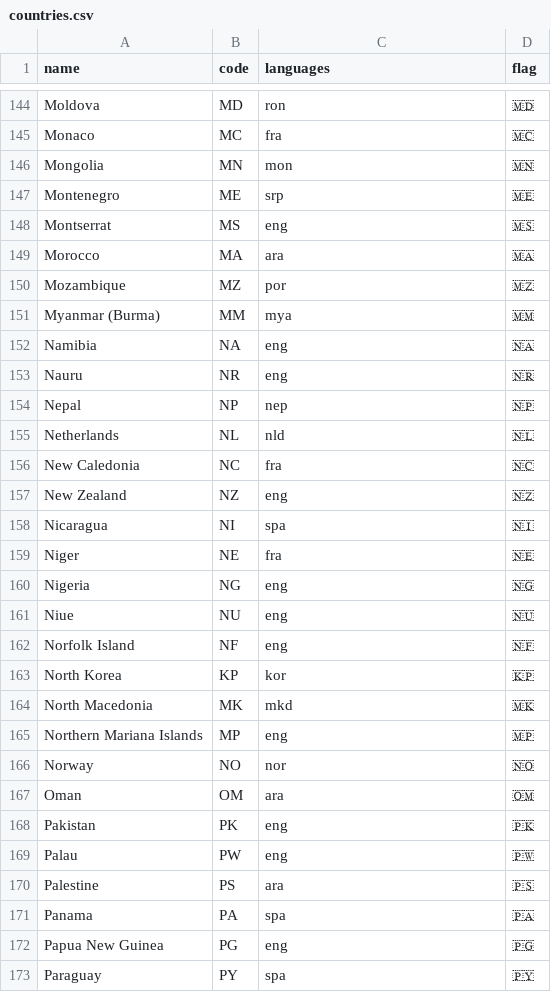
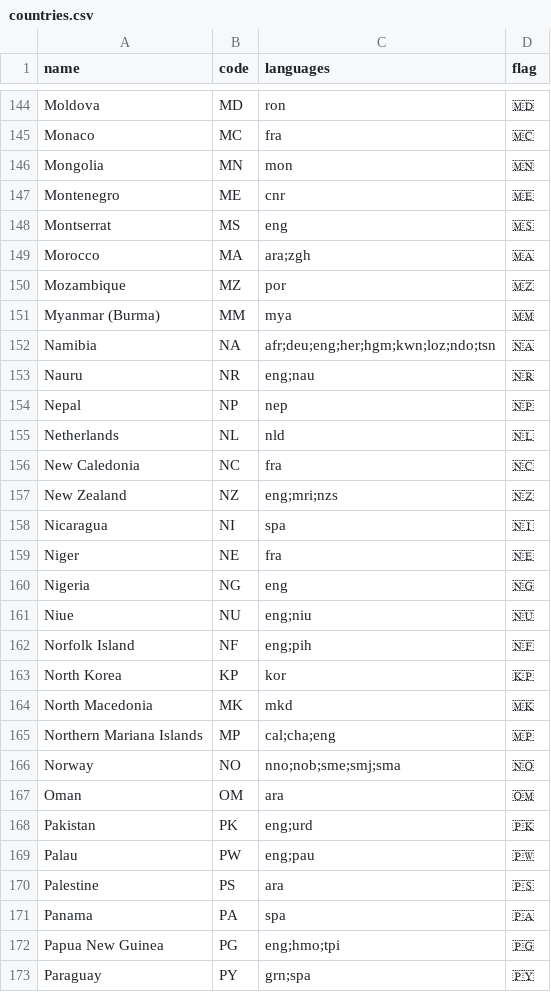
Before and after one commit to iptv-org/database, a CSV file: data/countries.csv, drawn as a sheet; only a part is shown, gaps mark what is left out; the diff covers the shown part only.

```diff
--- a/data/countries.csv
+++ b/data/countries.csv
@@ -146,9 +146,9 @@ Monaco,MC,fra,🇲🇨
 Mongolia,MN,mon,🇲🇳
-Montenegro,ME,srp,🇲🇪
+Montenegro,ME,cnr,🇲🇪
 Montserrat,MS,eng,🇲🇸
-Morocco,MA,ara,🇲🇦
+Morocco,MA,ara;zgh,🇲🇦
 Mozambique,MZ,por,🇲🇿
 Myanmar (Burma),MM,mya,🇲🇲
-Namibia,NA,eng,🇳🇦
-Nauru,NR,eng,🇳🇷
+Namibia,NA,afr;deu;eng;her;hgm;kwn;loz;ndo;tsn,🇳🇦
+Nauru,NR,eng;nau,🇳🇷
 Nepal,NP,nep,🇳🇵
@@ -156,3 +156,3 @@ Netherlands,NL,nld,🇳🇱
 New Caledonia,NC,fra,🇳🇨
-New Zealand,NZ,eng,🇳🇿
+New Zealand,NZ,eng;mri;nzs,🇳🇿
 Nicaragua,NI,spa,🇳🇮
@@ -160,14 +160,14 @@ Niger,NE,fra,🇳🇪
 Nigeria,NG,eng,🇳🇬
-Niue,NU,eng,🇳🇺
-Norfolk Island,NF,eng,🇳🇫
+Niue,NU,eng;niu,🇳🇺
+Norfolk Island,NF,eng;pih,🇳🇫
 North Korea,KP,kor,🇰🇵
 North Macedonia,MK,mkd,🇲🇰
-Northern Mariana Islands,MP,eng,🇲🇵
-Norway,NO,nor,🇳🇴
+Northern Mariana Islands,MP,cal;cha;eng,🇲🇵
+Norway,NO,nno;nob;sme;smj;sma,🇳🇴
 Oman,OM,ara,🇴🇲
-Pakistan,PK,eng,🇵🇰
-Palau,PW,eng,🇵🇼
+Pakistan,PK,eng;urd,🇵🇰
+Palau,PW,eng;pau,🇵🇼
 Palestine,PS,ara,🇵🇸
 Panama,PA,spa,🇵🇦
-Papua New Guinea,PG,eng,🇵🇬
-Paraguay,PY,spa,🇵🇾
+Papua New Guinea,PG,eng;hmo;tpi,🇵🇬
+Paraguay,PY,grn;spa,🇵🇾
```
Also changed, not shown: 86 edited cells elsewhere in this file.
